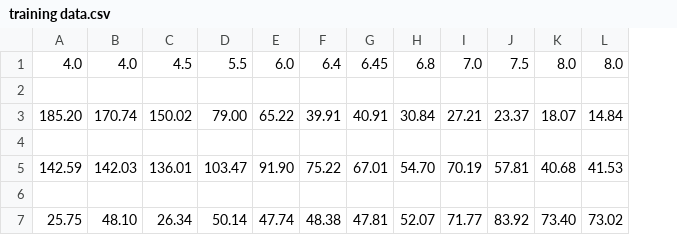
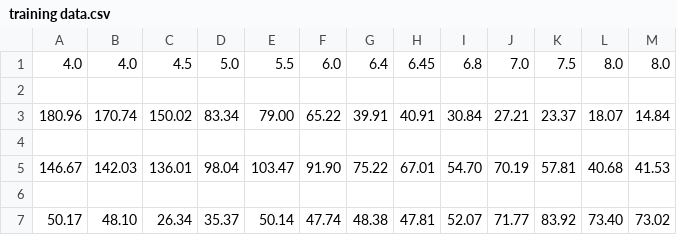
Before and after one commit to chris-tech-rgb/ph_analysis, a CSV file: training data.csv, drawn as a sheet; the diff names each change by its address in the sheet, - before the commit and + after, or states it on an @@ line.

```diff
--- a/training data.csv
+++ b/training data.csv
+column D, rows 1-7: 5.0 |  | 83.34 |  | 98.04 |  | 35.37
-A3: 185.20
+A3: 180.96
-A5: 142.59
+A5: 146.67
-A7: 25.75
+A7: 50.17
```
Also changed, not shown: 31 other files.
